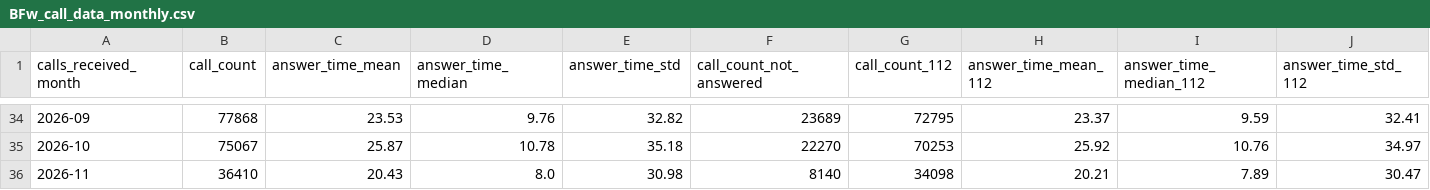
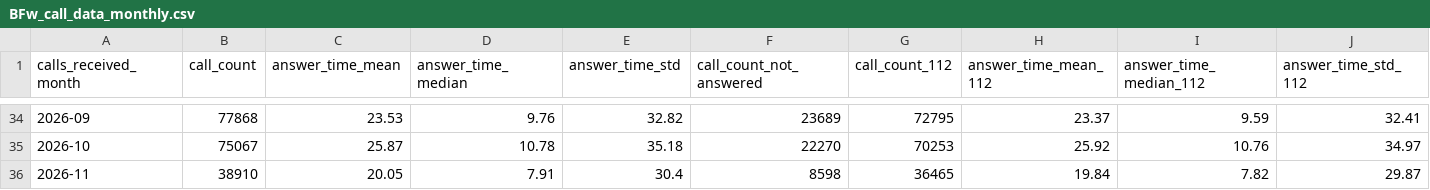
Before and after one commit to Berliner-Feuerwehr/BF-Open-Data, a CSV file: Datasets/Daily_Data/BFw_call_data_monthly.csv, drawn as a sheet; only a part is shown, gaps mark what is left out; the diff covers the shown part only; the diff names each change by its address in the sheet, - before the commit and + after, or states it on an @@ line.

```diff
--- a/Datasets/Daily_Data/BFw_call_data_monthly.csv
+++ b/Datasets/Daily_Data/BFw_call_data_monthly.csv
-B36 (call_count): 36410
+B36 (call_count): 38910
-C36 (answer_time_mean): 20.43
+C36 (answer_time_mean): 20.05
-D36 (answer_time_median): 8.0
+D36 (answer_time_median): 7.91
-E36 (answer_time_std): 30.98
+E36 (answer_time_std): 30.4
-F36 (call_count_not_answered): 8140
+F36 (call_count_not_answered): 8598
-G36 (call_count_112): 34098
+G36 (call_count_112): 36465
-H36 (answer_time_mean_112): 20.21
+H36 (answer_time_mean_112): 19.84
-I36 (answer_time_median_112): 7.89
+I36 (answer_time_median_112): 7.82
-J36 (answer_time_std_112): 30.47
+J36 (answer_time_std_112): 29.87
```
Also changed, not shown: 3 edited cells elsewhere in this file, Datasets/Daily_Data/BFw_call_data_daily.csv, Datasets/Daily_Data/BFw_call_data_yearly.csv.
